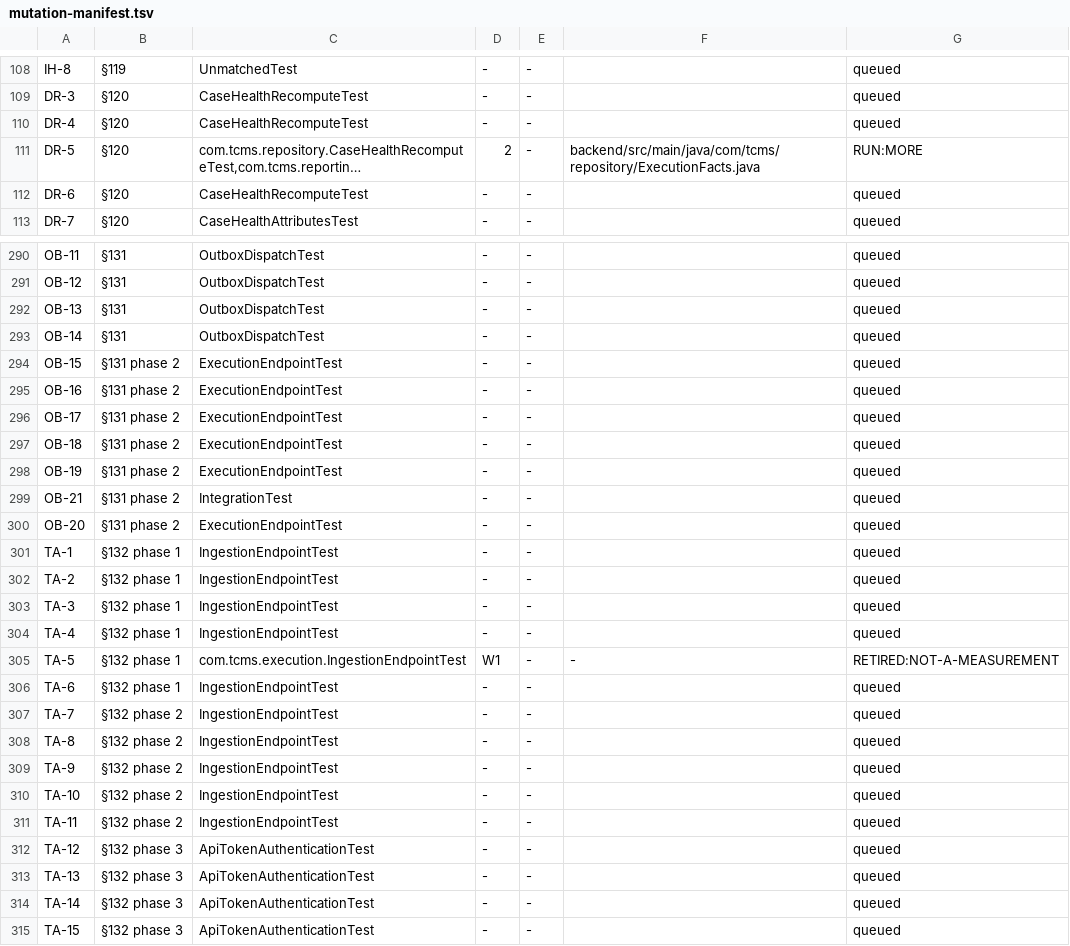
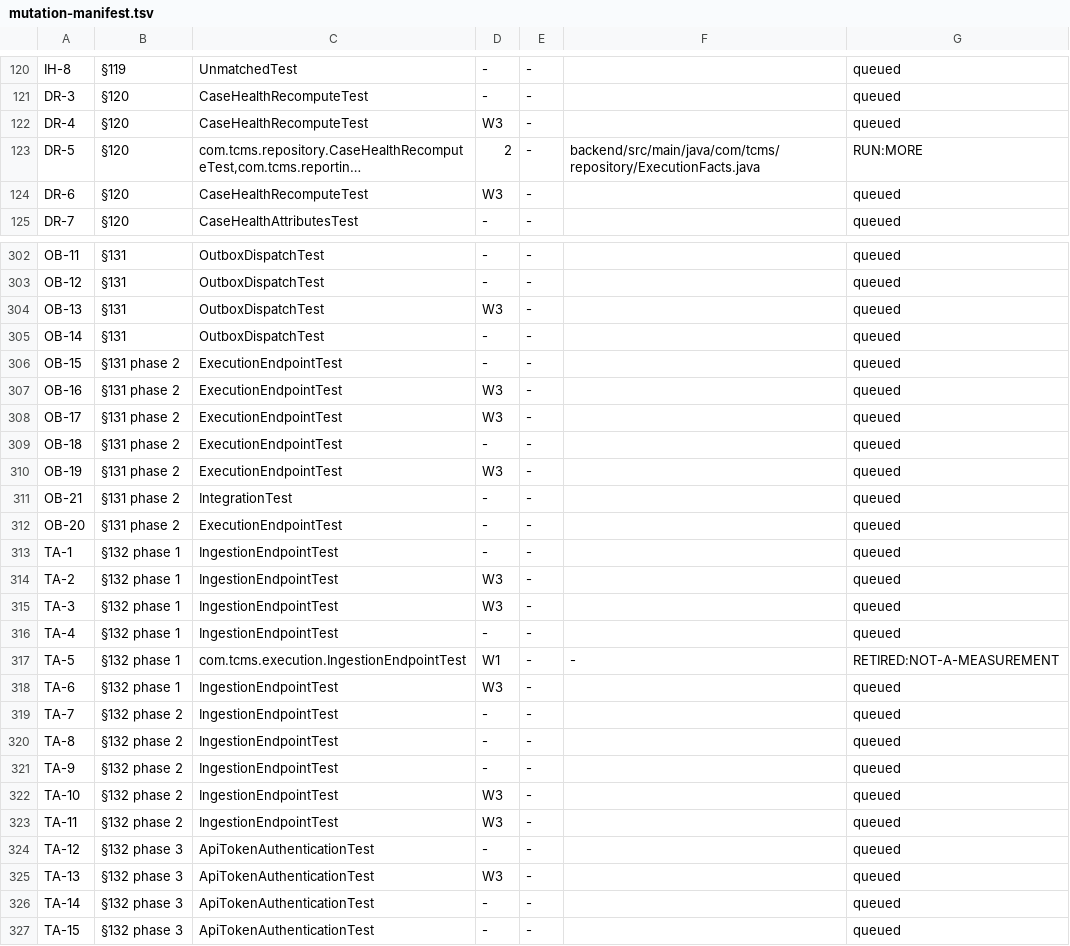
Before and after one commit to akotrulev/tcms, a TSV file: docs/verification/mutation-manifest.tsv, drawn as a sheet; only a part is shown, gaps mark what is left out; long unchanged cells end in …; addresses are those after the commit; the diff covers the shown part only; the diff names each change by its address in the sheet, - before the commit and + after, or states it on an @@ line.

```diff
--- a/docs/verification/mutation-manifest.tsv
+++ b/docs/verification/mutation-manifest.tsv
-D122: -
+D122: W3
-D124: -
+D124: W3
-D304: -
+D304: W3
-D307:D308: -
+D307:D308: W3
-D310: -
+D310: W3
-D314:D315: -
+D314:D315: W3
-D318: -
+D318: W3
-D322:D323: -
+D322:D323: W3
-D325: -
+D325: W3
```
Also changed, not shown: 12 added rows and 101 edited cells elsewhere in this file, 2 other files.
